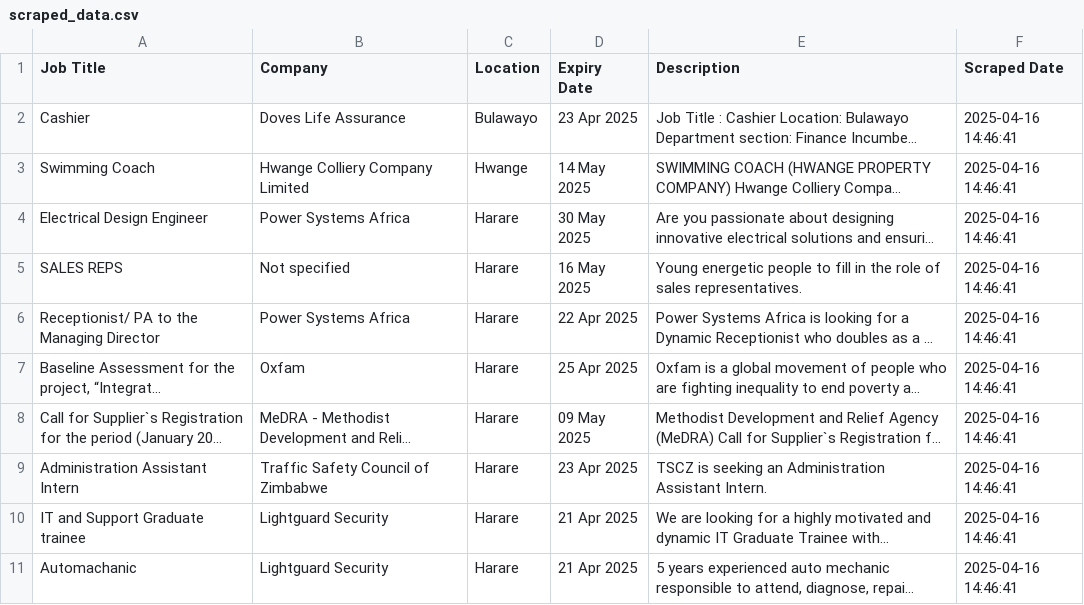
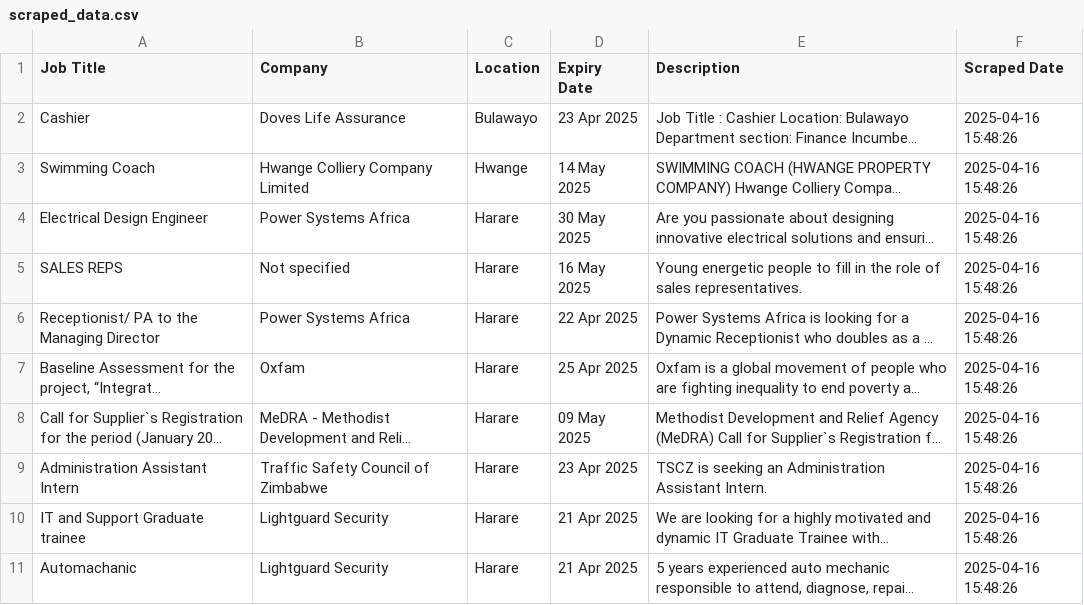
Before and after one commit to shaneece-dot/web_scraper, a CSV file: scraped_data.csv, drawn as a sheet; long unchanged cells end in …; the diff names each change by its address in the sheet, - before the commit and + after, or states it on an @@ line.

```diff
--- a/scraped_data.csv
+++ b/scraped_data.csv
-F2:F11 (Scraped Date): 2025-04-16 14:46:41
+F2:F11 (Scraped Date): 2025-04-16 15:48:26
```
Also changed, not shown: 2 other files.
